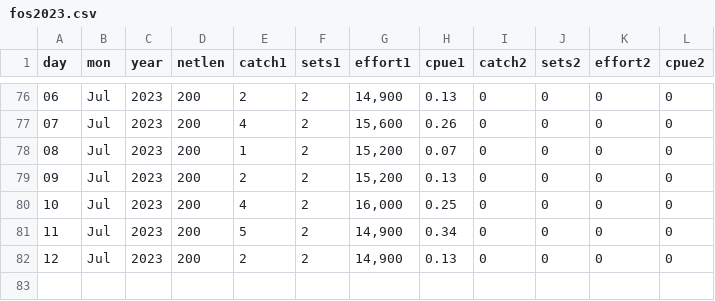
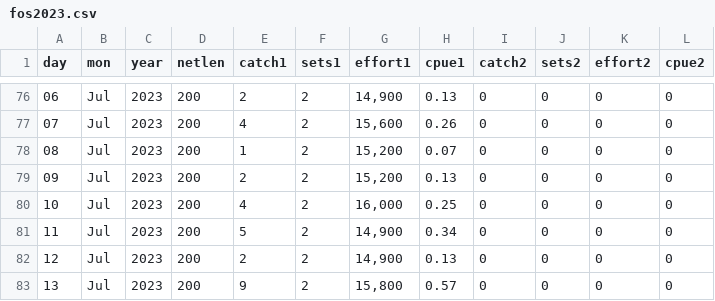
Before and after one commit to liu-zoe/orcasalmon, a CSV file: data/foschinook/fos2023.csv, drawn as a sheet; only a part is shown, gaps mark what is left out.

```diff
--- a/data/foschinook/fos2023.csv
+++ b/data/foschinook/fos2023.csv
@@ -82 +82,2 @@ day,mon,year,netlen,catch1,sets1,effort1,cpue1,catch2,sets2,effort2,cpue2
 12,Jul,2023,200,2,2,"14,900",0.13,0,0,0,0
+13,Jul,2023,200,9,2,"15,800",0.57,0,0,0,0
```
Also changed, not shown: data/bonchinook/bon2023.csv.
